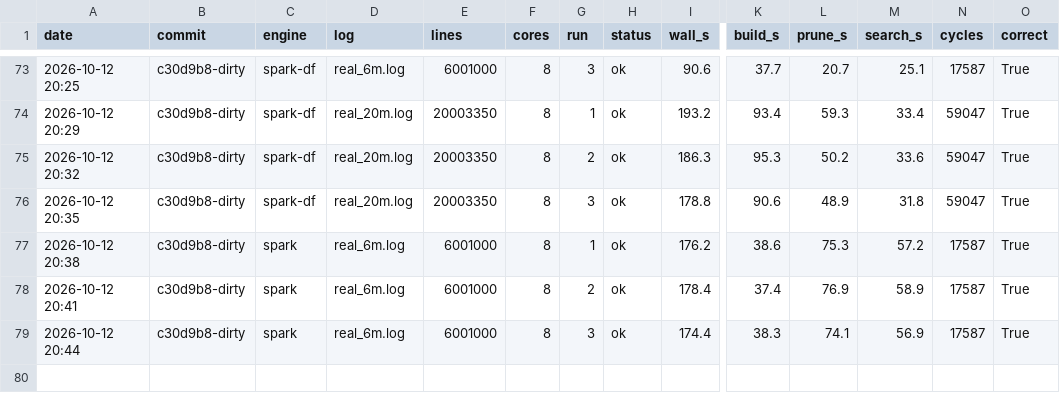
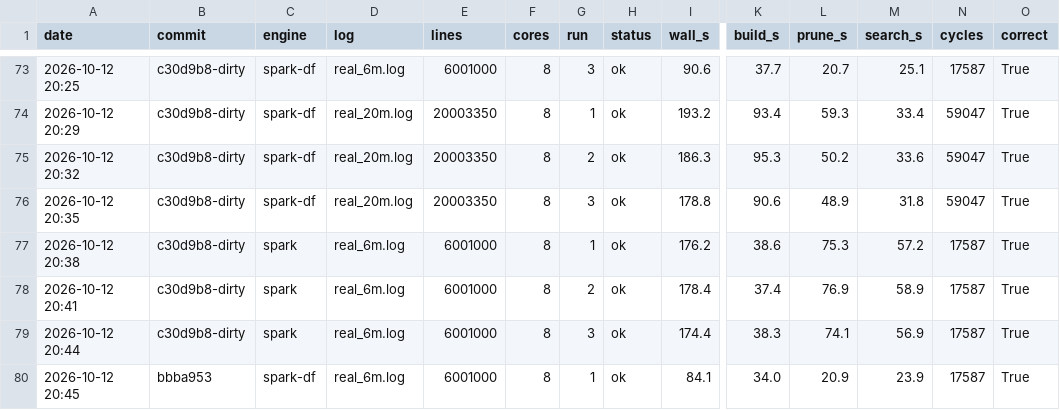
Before and after one commit to ChaitanyaShah21/spark_deadlock_detector, a CSV file: benchmarks/results.csv, drawn as a sheet; only a part is shown, gaps mark what is left out; rows hold the shown columns only; the diff names each change by its address in the sheet, - before the commit and + after, or states it on an @@ line.

```diff
--- a/benchmarks/results.csv
+++ b/benchmarks/results.csv
+row 80: 2026-10-12 20:45 | bbba953 | spark-df | real_6m.log | 6001000 | 8 | 1 | ok | 84.1 | 34.0 | 20.9 | 23.9 | 17587 | True
```
Also changed, not shown: 2 other files.
